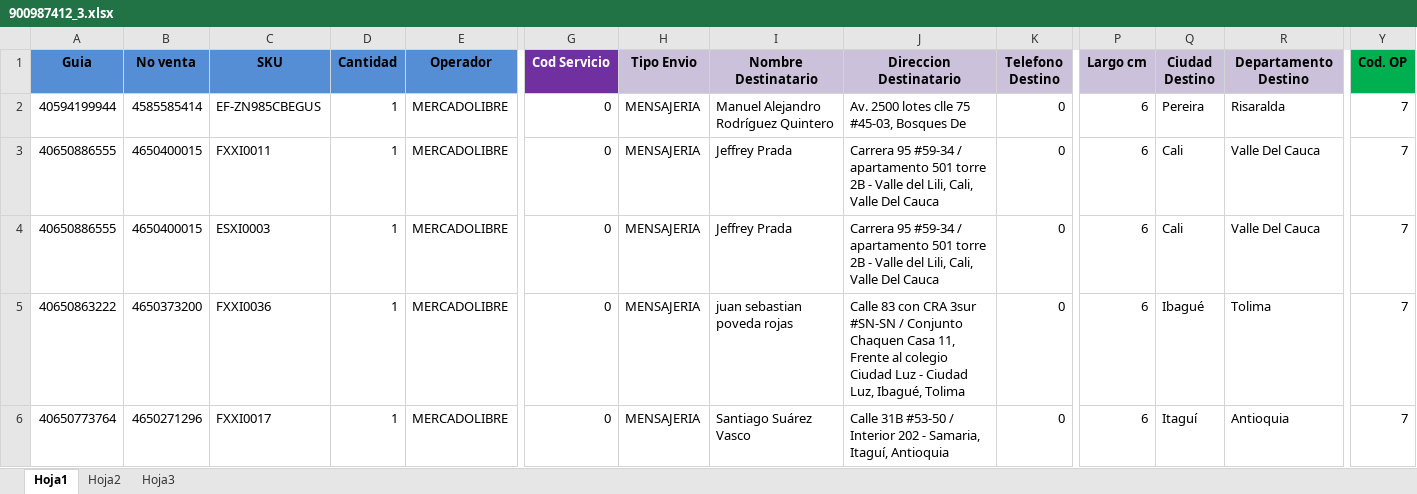
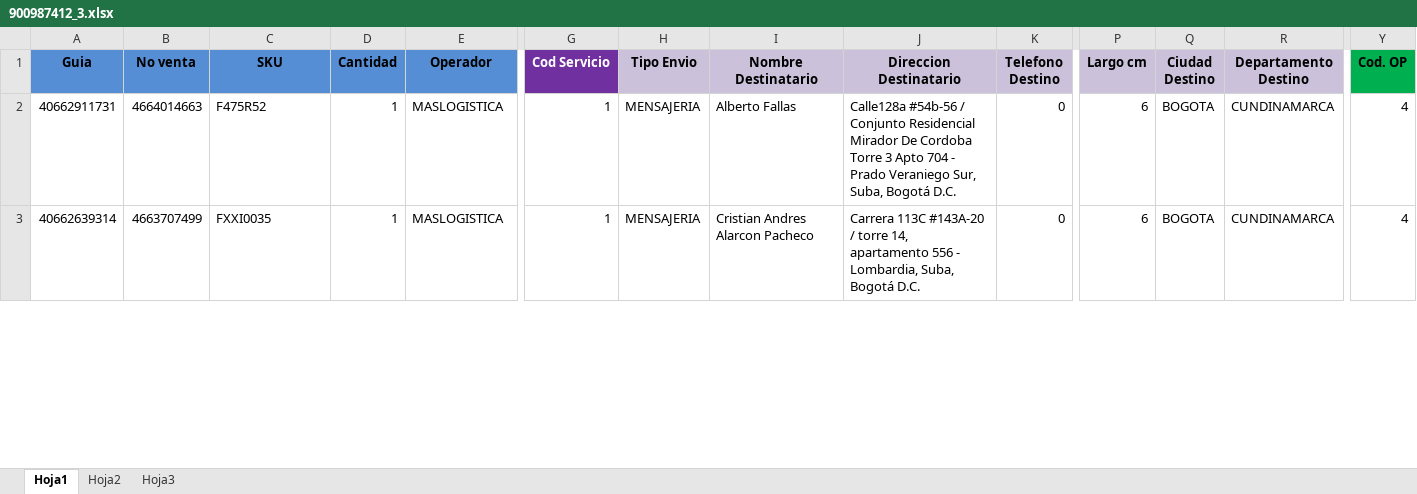
Before and after one commit to SistemasLogi/logi-sistem, an Excel workbook: Files/Temp_alist_adm/900987412_3/900987412_3.xlsx, sheet Hoja1, drawn as a sheet; only a part is shown, gaps mark what is left out; values as stored, in another font and other column widths than the file's, no borders; conditional formats not drawn; removed rows and columns are numbered as before the commit, all else as after; rows hold the shown columns only; the diff covers the shown part only; the diff names each change by its address in the sheet, - before the commit and + after, or states it on an @@ line.

```diff
--- a/Files/Temp_alist_adm/900987412_3/900987412_3.xlsx (sheet Hoja1)
+++ b/Files/Temp_alist_adm/900987412_3/900987412_3.xlsx (sheet Hoja1)
-row 2: 40594199944 | 4585585414 | EF-ZN985CBEGUS | 1 | MERCADOLIBRE | 0 | MENSAJERIA | Manuel Alejandro Rodríguez Quintero | Av. 2500 lotes clle 75 #45-03, Bosques De | 0 | 6 | Pereira | Risaralda | 7
-A2 (Guia): 40650886555
+A2 (Guia): 40662911731
-B2 (No venta): 4650400015
+B2 (No venta): 4664014663
-C2 (SKU): FXXI0011
+C2 (SKU): F475R52
-E2 (Operador): MERCADOLIBRE
+E2 (Operador): MASLOGISTICA
-G2 (Cod Servicio): 0
+G2 (Cod Servicio): 1
-I2 (Nombre Destinatario): Jeffrey Prada
+I2 (Nombre Destinatario): Alberto Fallas
-J2 (Direccion Destinatario): Carrera 95 #59-34 / apartamento 501 torre 2B - Valle del Lili, Cali, Valle Del Cauca
+J2 (Direccion Destinatario): Calle128a #54b-56 / Conjunto Residencial Mirador De Cordoba Torre 3 Apto 704 - Prado Veraniego Sur, Suba, Bogotá D.C.
-Q2 (Ciudad Destino): Cali
+Q2 (Ciudad Destino): BOGOTA
-R2 (Departamento Destino): Valle Del Cauca
+R2 (Departamento Destino): CUNDINAMARCA
-Y2 (Cod. OP): 7
+Y2 (Cod. OP): 4
-row 4: 40650886555 | 4650400015 | ESXI0003 | 1 | MERCADOLIBRE | 0 | MENSAJERIA | Jeffrey Prada | Carrera 95 #59-34 / apartamento 501 torre 2B - Valle del Lili, Cali, Valle Del Cauca | 0 | 6 | Cali | Valle Del Cauca | 7
-A3 (Guia): 40650863222
+A3 (Guia): 40662639314
-B3 (No venta): 4650373200
+B3 (No venta): 4663707499
-C3 (SKU): FXXI0036
+C3 (SKU): FXXI0035
-E3 (Operador): MERCADOLIBRE
+E3 (Operador): MASLOGISTICA
-G3 (Cod Servicio): 0
+G3 (Cod Servicio): 1
-I3 (Nombre Destinatario): juan sebastian poveda rojas
+I3 (Nombre Destinatario): Cristian Andres Alarcon Pacheco
-J3 (Direccion Destinatario): Calle 83 con CRA 3sur #SN-SN / Conjunto Chaquen Casa 11, Frente al colegio Ciudad Luz - Ciudad Luz, Ibagué, Tolima
+J3 (Direccion Destinatario): Carrera 113C #143A-20 / torre 14, apartamento 556 - Lombardia, Suba, Bogotá D.C.
-Q3 (Ciudad Destino): Ibagué
+Q3 (Ciudad Destino): BOGOTA
-R3 (Departamento Destino): Tolima
+R3 (Departamento Destino): CUNDINAMARCA
-Y3 (Cod. OP): 7
+Y3 (Cod. OP): 4
-row 6: 40650773764 | 4650271296 | FXXI0017 | 1 | MERCADOLIBRE | 0 | MENSAJERIA | Santiago Suárez Vasco | Calle 31B #53-50 / Interior 202 - Samaria, Itaguí, Antioquia | 0 | 6 | Itaguí | Antioquia | 7
```
Also changed, not shown: 14 removed rows and 70 edited cells elsewhere in this sheet, sheet Hoja3, sheet Hoja2, formulas that keep their value, Files/Reporte_Envios_Cl/900987412_3/Reporte_Envios_MASLOGISTICA_1.xlsx, 15 other files.
